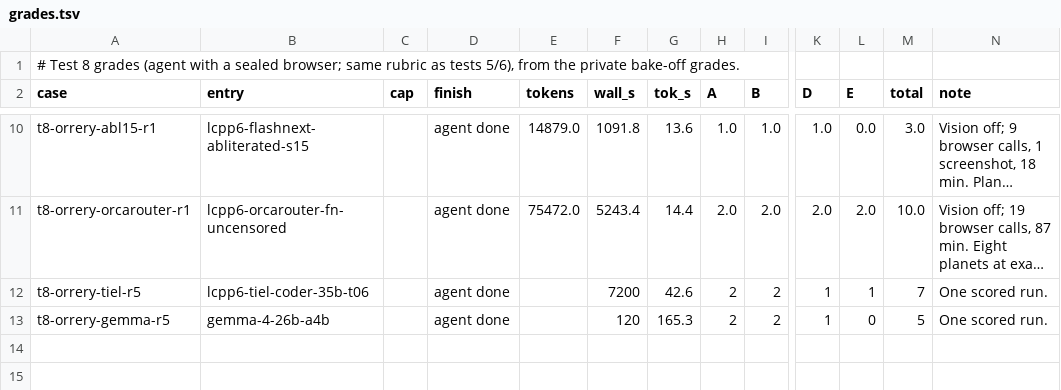
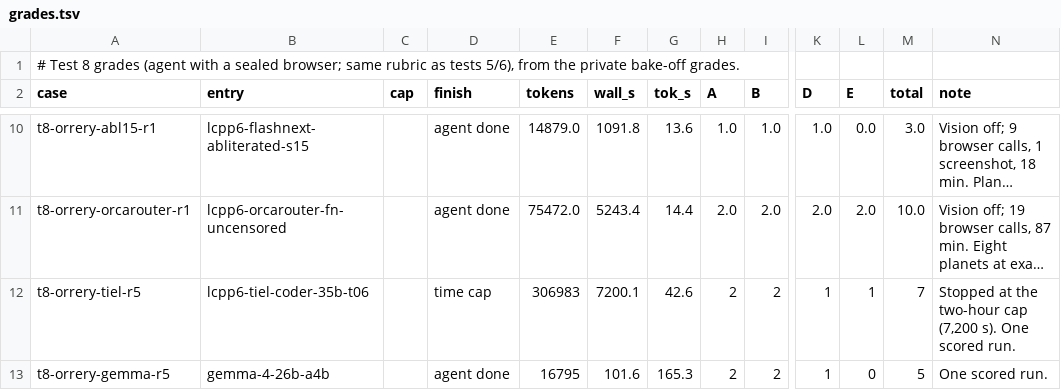
Before and after one commit to alexderz/agentic-model-testing, a TSV file: oneshots/agent-orrery/grades.tsv, drawn as a sheet; only a part is shown, gaps mark what is left out; long unchanged cells end in …; the diff names each change by its address in the sheet, - before the commit and + after, or states it on an @@ line.

```diff
--- a/oneshots/agent-orrery/grades.tsv
+++ b/oneshots/agent-orrery/grades.tsv
-D12 (finish): agent done
+D12 (finish): time cap
-E12 (tokens): (empty)
+E12 (tokens): 306983
-F12 (wall_s): 7200
+F12 (wall_s): 7200.1
-N12 (note): One scored run.
+N12 (note): Stopped at the two-hour cap (7,200 s). One scored run.
-E13 (tokens): (empty)
+E13 (tokens): 16795
-F13 (wall_s): 120
+F13 (wall_s): 101.6
```
Also changed, not shown: oneshots/agent-pagoda/grades.tsv, oneshots/labyrinth/grades.tsv, 13 other files.
